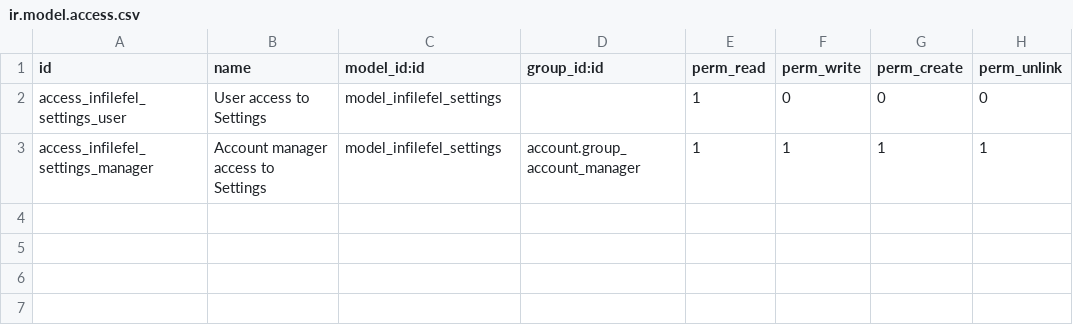
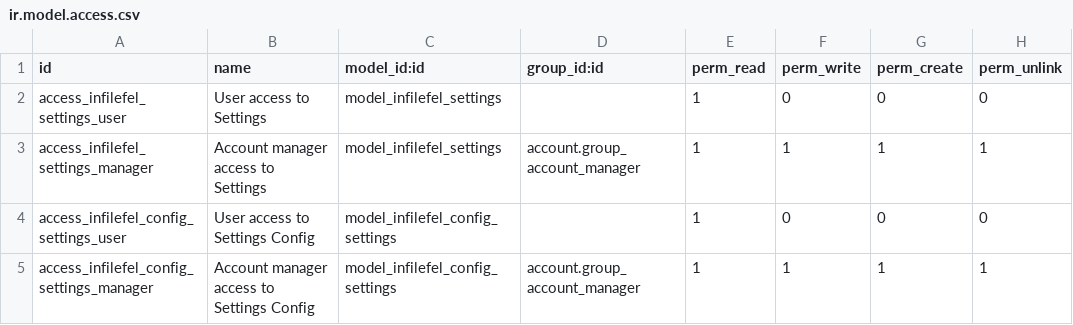
Before and after one commit to catmilu1961/FEL, a CSV file: infile_fel/security/ir.model.access.csv, drawn as a sheet; the diff names each change by its address in the sheet, - before the commit and + after, or states it on an @@ line.

Commit message:
Permisos para modelo de configuración

```diff
--- a/infile_fel/security/ir.model.access.csv
+++ b/infile_fel/security/ir.model.access.csv
+row 4: access_infilefel_config_settings_user | User access to Settings Config | model_infilefel_config_settings |  | 1 | 0 | 0 | 0
+row 5: access_infilefel_config_settings_manager | Account manager access to Settings Config | model_infilefel_config_settings | account.group_account_manager | 1 | 1 | 1 | 1
```
